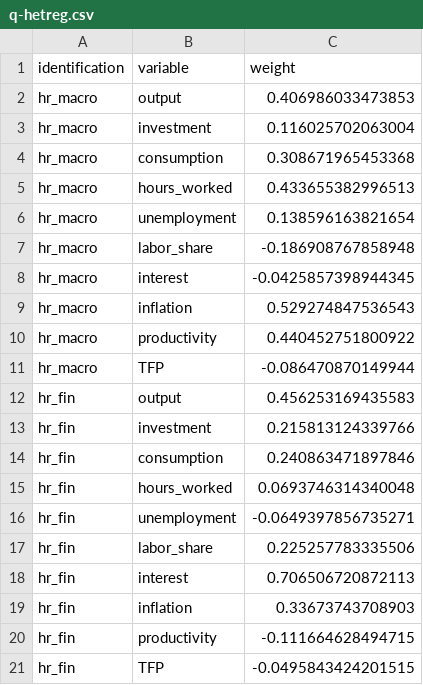
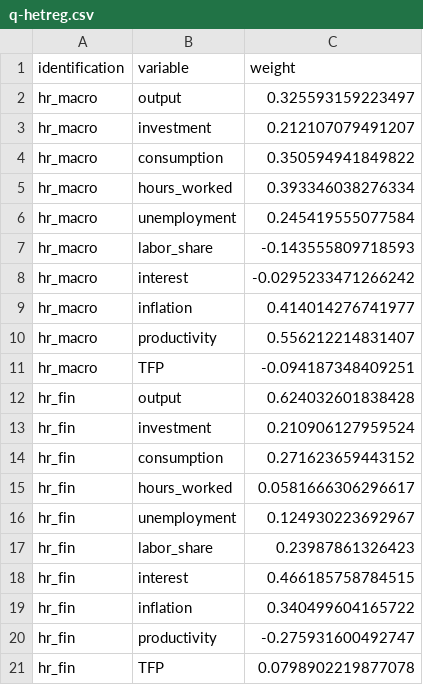
Before and after one commit to Allisterh/vfciBusinessCycles, a CSV file: data/paper-figures/charts/q-hetreg.csv, drawn as a sheet.

```diff
--- a/data/paper-figures/charts/q-hetreg.csv
+++ b/data/paper-figures/charts/q-hetreg.csv
@@ -1,21 +1,21 @@
 identification,variable,weight
-hr_macro,output,0.406986033473853
-hr_macro,investment,0.116025702063004
-hr_macro,consumption,0.308671965453368
-hr_macro,hours_worked,0.433655382996513
-hr_macro,unemployment,0.138596163821654
-hr_macro,labor_share,-0.186908767858948
-hr_macro,interest,-0.0425857398944345
-hr_macro,inflation,0.529274847536543
-hr_macro,productivity,0.440452751800922
-hr_macro,TFP,-0.086470870149944
-hr_fin,output,0.456253169435583
-hr_fin,investment,0.215813124339766
-hr_fin,consumption,0.240863471897846
-hr_fin,hours_worked,0.0693746314340048
-hr_fin,unemployment,-0.0649397856735271
-hr_fin,labor_share,0.225257783335506
-hr_fin,interest,0.706506720872113
-hr_fin,inflation,0.33673743708903
-hr_fin,productivity,-0.111664628494715
-hr_fin,TFP,-0.0495843424201515
+hr_macro,output,0.325593159223497
+hr_macro,investment,0.212107079491207
+hr_macro,consumption,0.350594941849822
+hr_macro,hours_worked,0.393346038276334
+hr_macro,unemployment,0.245419555077584
+hr_macro,labor_share,-0.143555809718593
+hr_macro,interest,-0.0295233471266242
+hr_macro,inflation,0.414014276741977
+hr_macro,productivity,0.556212214831407
+hr_macro,TFP,-0.094187348409251
+hr_fin,output,0.624032601838428
+hr_fin,investment,0.210906127959524
+hr_fin,consumption,0.271623659443152
+hr_fin,hours_worked,0.0581666306296617
+hr_fin,unemployment,0.124930223692967
+hr_fin,labor_share,0.23987861326423
+hr_fin,interest,0.466185758784515
+hr_fin,inflation,0.340499604165722
+hr_fin,productivity,-0.275931600492747
+hr_fin,TFP,0.0798902219877078
```
Also changed, not shown: data/paper-figures/charts/b-hetreg.csv, data/paper-figures/charts/hs-hetreg.csv, 36 other files.
